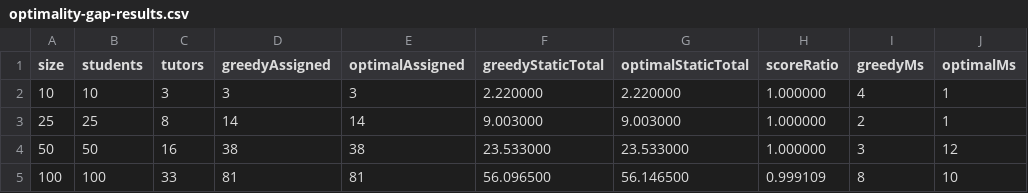
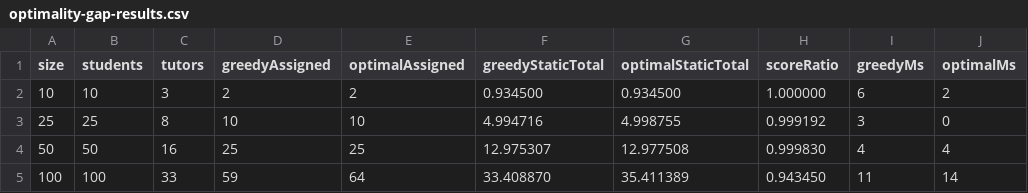
Before and after one commit to sammythadev/student-tutor-platform, a CSV file: backend/docs/benchmarks/optimality-gap-results.csv, drawn as a sheet.

```diff
--- a/backend/docs/benchmarks/optimality-gap-results.csv
+++ b/backend/docs/benchmarks/optimality-gap-results.csv
@@ -1,5 +1,5 @@
 size,students,tutors,greedyAssigned,optimalAssigned,greedyStaticTotal,optimalStaticTotal,scoreRatio,greedyMs,optimalMs
-10,10,3,3,3,2.220000,2.220000,1.000000,4,1
-25,25,8,14,14,9.003000,9.003000,1.000000,2,1
-50,50,16,38,38,23.533000,23.533000,1.000000,3,12
-100,100,33,81,81,56.096500,56.146500,0.999109,8,10
+10,10,3,2,2,0.934500,0.934500,1.000000,6,2
+25,25,8,10,10,4.994716,4.998755,0.999192,3,0
+50,50,16,25,25,12.975307,12.977508,0.999830,4,4
+100,100,33,59,64,33.408870,35.411389,0.943450,11,14
```
Also changed, not shown: backend/docs/benchmarks/baseline-comparison-results.csv, backend/docs/benchmarks/evaluation-results.csv, 10 other files.
